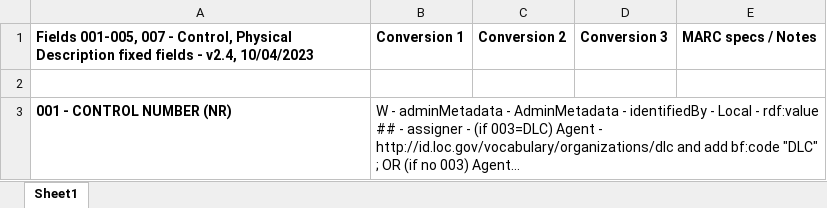
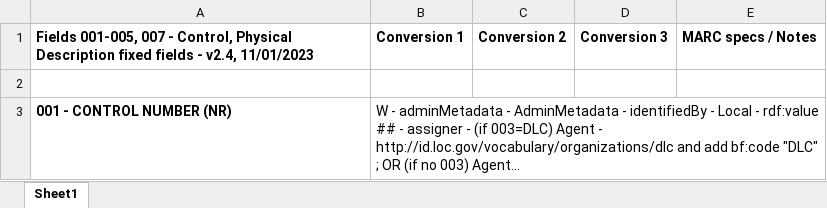
Before and after one commit to lcnetdev/marc2bibframe2, an Excel workbook: spec/ConvSpec-001-007-v2.4.xlsx, sheet Sheet1, drawn as a sheet; only a part is shown; long unchanged cells end in …; values as stored, in another font and other column widths than the file's, no borders; the diff covers the shown part only; the diff names each change by its address in the sheet, - before the commit and + after, or states it on an @@ line.

```diff
--- a/spec/ConvSpec-001-007-v2.4.xlsx (sheet Sheet1)
+++ b/spec/ConvSpec-001-007-v2.4.xlsx (sheet Sheet1)
-A1: …- v2.4, 10/04/2023
+A1: …- v2.4, 11/01/2023
```
Also changed, not shown: 10 edited cells and cell formats elsewhere in this sheet.
